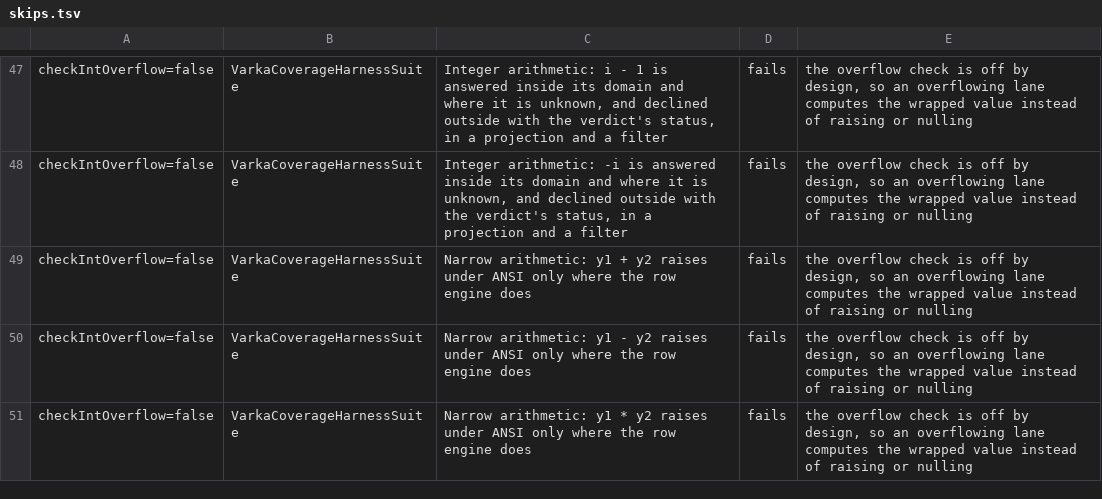
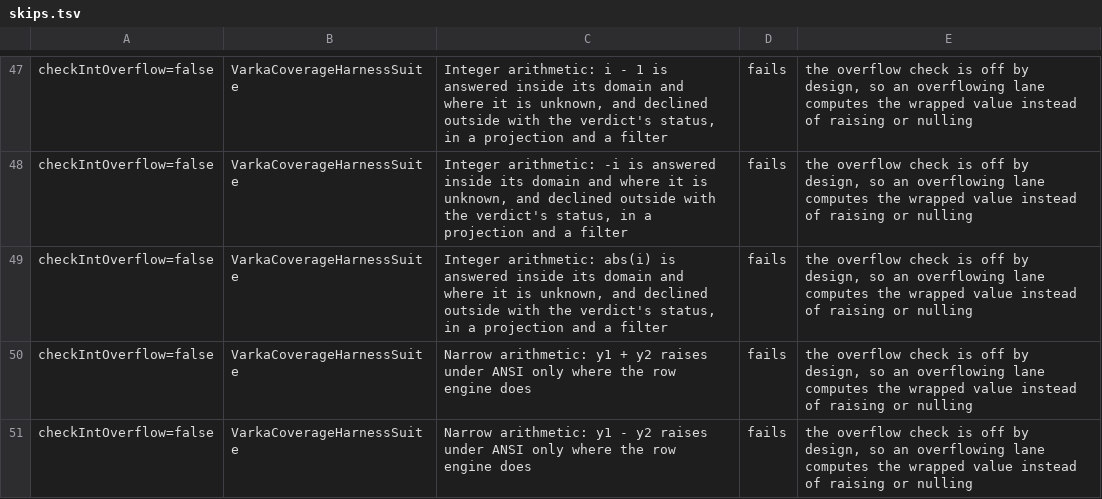
Before and after one commit to vecbricks/varka, a TSV file: sql/varka/matrix/skips.tsv, drawn as a sheet; only a part is shown, gaps mark what is left out; the shorter side is filled out with more unchanged rows.

```diff
--- a/sql/varka/matrix/skips.tsv
+++ b/sql/varka/matrix/skips.tsv
@@ -48,2 +48,3 @@ checkIntOverflow=false	VarkaCoverageHarnessSuite	Integer arithmetic: i - 1 is an
 checkIntOverflow=false	VarkaCoverageHarnessSuite	Integer arithmetic: -i is answered inside its domain and where it is unknown, and declined outside with the verdict's status, in a projection and a filter	fails	the overflow check is off by design, so an overflowing lane computes the wrapped value instead of raising or nulling
+checkIntOverflow=false	VarkaCoverageHarnessSuite	Integer arithmetic: abs(i) is answered inside its domain and where it is unknown, and declined outside with the verdict's status, in a projection and a filter	fails	the overflow check is off by design, so an overflowing lane computes the wrapped value instead of raising or nulling
 checkIntOverflow=false	VarkaCoverageHarnessSuite	Narrow arithmetic: y1 + y2 raises under ANSI only where the row engine does	fails	the overflow check is off by design, so an overflowing lane computes the wrapped value instead of raising or nulling
```
